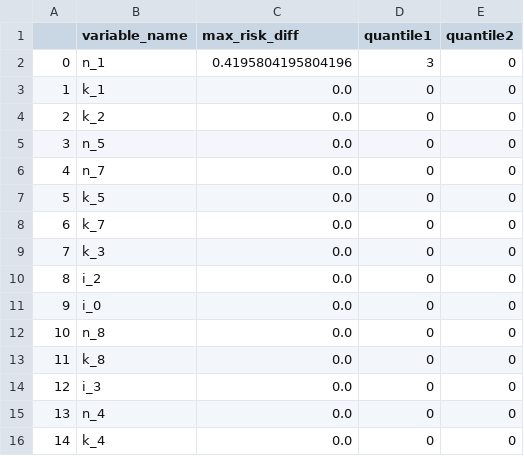
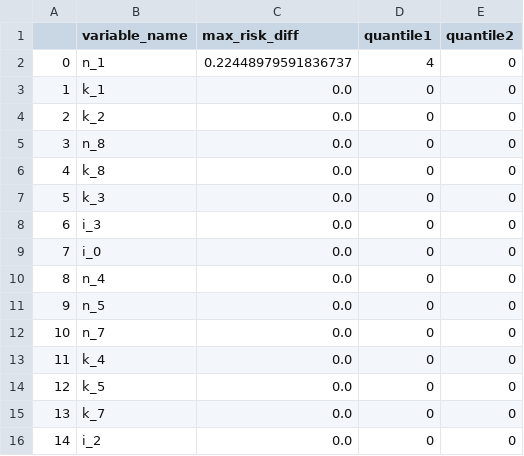
Before and after one commit to roachnt/CFMeansTutorial, a CSV file: result.csv, drawn as a sheet.

```diff
--- a/result.csv
+++ b/result.csv
@@ -1,16 +1,16 @@
 ,variable_name,max_risk_diff,quantile1,quantile2
-0,n_1,0.4195804195804196,3,0
+0,n_1,0.22448979591836737,4,0
 1,k_1,0.0,0,0
 2,k_2,0.0,0,0
-3,n_5,0.0,0,0
-4,n_7,0.0,0,0
-5,k_5,0.0,0,0
-6,k_7,0.0,0,0
-7,k_3,0.0,0,0
-8,i_2,0.0,0,0
-9,i_0,0.0,0,0
-10,n_8,0.0,0,0
-11,k_8,0.0,0,0
-12,i_3,0.0,0,0
-13,n_4,0.0,0,0
-14,k_4,0.0,0,0
+3,n_8,0.0,0,0
+4,k_8,0.0,0,0
+5,k_3,0.0,0,0
+6,i_3,0.0,0,0
+7,i_0,0.0,0,0
+8,n_4,0.0,0,0
+9,n_5,0.0,0,0
+10,n_7,0.0,0,0
+11,k_4,0.0,0,0
+12,k_5,0.0,0,0
+13,k_7,0.0,0,0
+14,i_2,0.0,0,0
```
Also changed, not shown: ssa_variables.csv, 1 other file.
